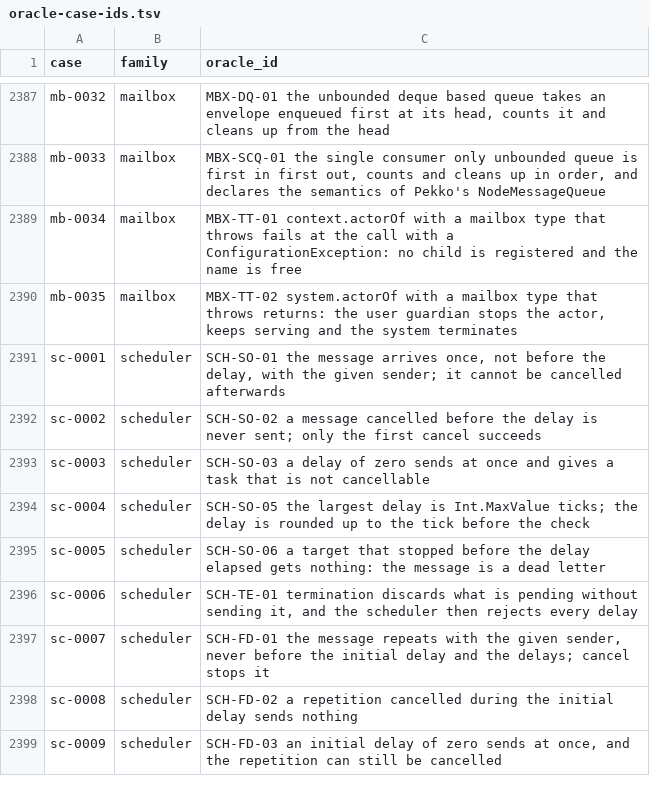
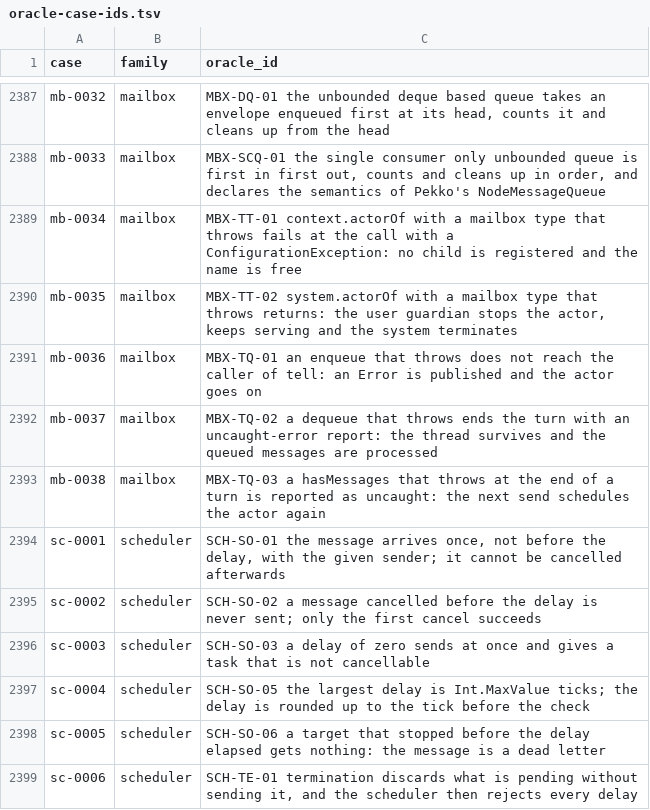
Before and after one commit to getsyntegrity/rakka, a TSV file: cases/oracle-case-ids.tsv, drawn as a sheet; only a part is shown, gaps mark what is left out; the shorter side is filled out with more unchanged rows; the diff names each change by its address in the sheet, - before the commit and + after, or states it on an @@ line.

```diff
--- a/cases/oracle-case-ids.tsv
+++ b/cases/oracle-case-ids.tsv
+row 2391: mb-0036 | mailbox | MBX-TQ-01 an enqueue that throws does not reach the caller of tell: an Error is published and the actor goes on
+row 2392: mb-0037 | mailbox | MBX-TQ-02 a dequeue that throws ends the turn with an uncaught-error report: the thread survives and the queued messages are processed
+row 2393: mb-0038 | mailbox | MBX-TQ-03 a hasMessages that throws at the end of a turn is reported as uncaught: the next send schedules the actor again
```
Also changed, not shown: cases/coverage.tsv, cases/oracle-only/mailbox-cases.tsv, 21 other files.
